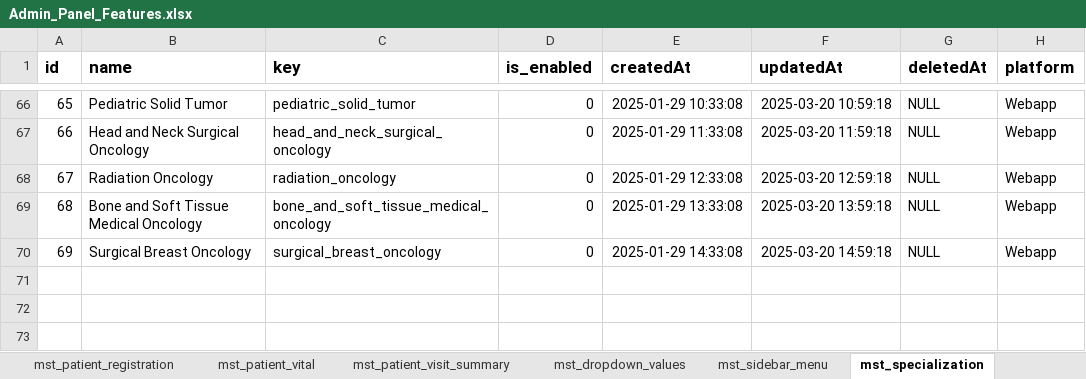
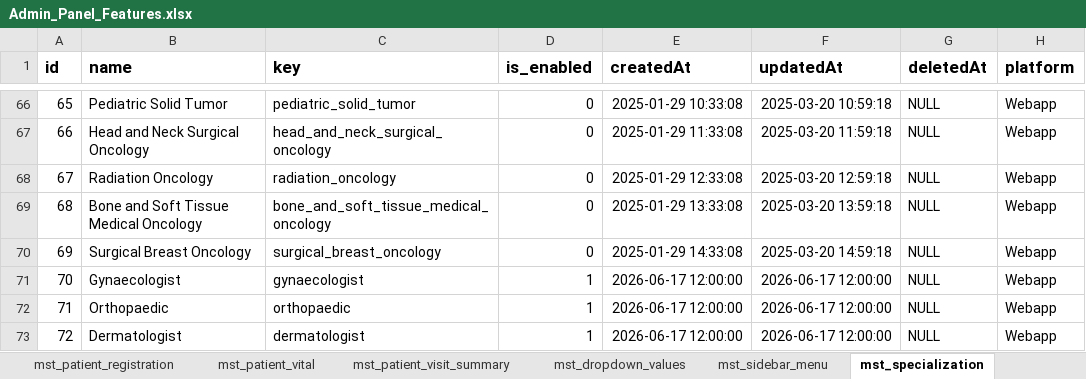
Before and after one commit to Intelehealth/intelehealth-backend-service, an Excel workbook: configuration-microservice/Admin_Panel_Features.xlsx, sheet mst_specialization, drawn as a sheet; only a part is shown, gaps mark what is left out; values as stored, in another font and other column widths than the file's, no borders; the diff names each change by its address in the sheet, - before the commit and + after, or states it on an @@ line.

```diff
--- a/configuration-microservice/Admin_Panel_Features.xlsx (sheet mst_specialization)
+++ b/configuration-microservice/Admin_Panel_Features.xlsx (sheet mst_specialization)
+row 71: 70 | Gynaecologist | gynaecologist | 1 | 2026-06-17 12:00:00 | 2026-06-17 12:00:00 | NULL | Webapp
+row 72: 71 | Orthopaedic | orthopaedic | 1 | 2026-06-17 12:00:00 | 2026-06-17 12:00:00 | NULL | Webapp
+row 73: 72 | Dermatologist | dermatologist | 1 | 2026-06-17 12:00:00 | 2026-06-17 12:00:00 | NULL | Webapp
```
Also changed, not shown: sheet mst_features, sheet mst_patient_visit_sections, sheet mst_patient_diagnostic, sheet mst_webrtc, sheet mst_patient_visit_summary.
